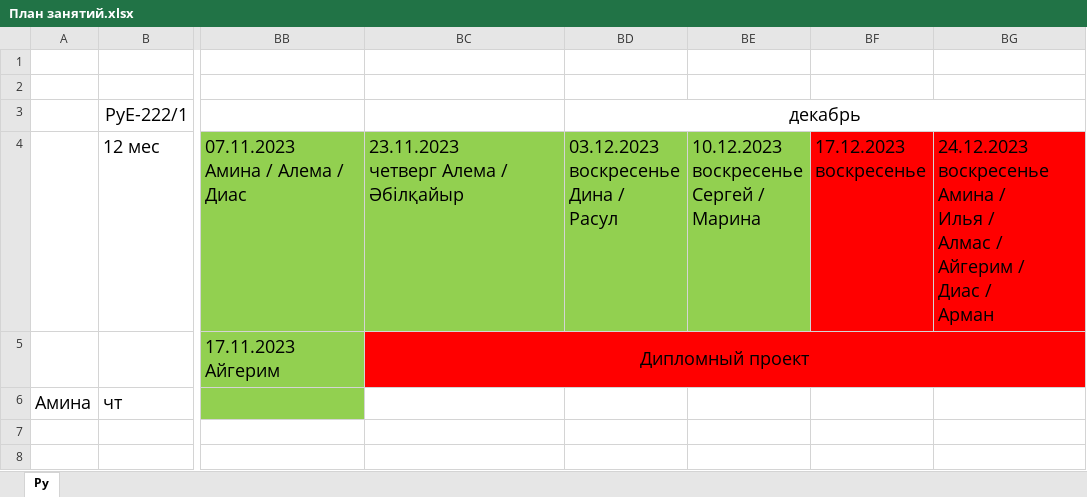
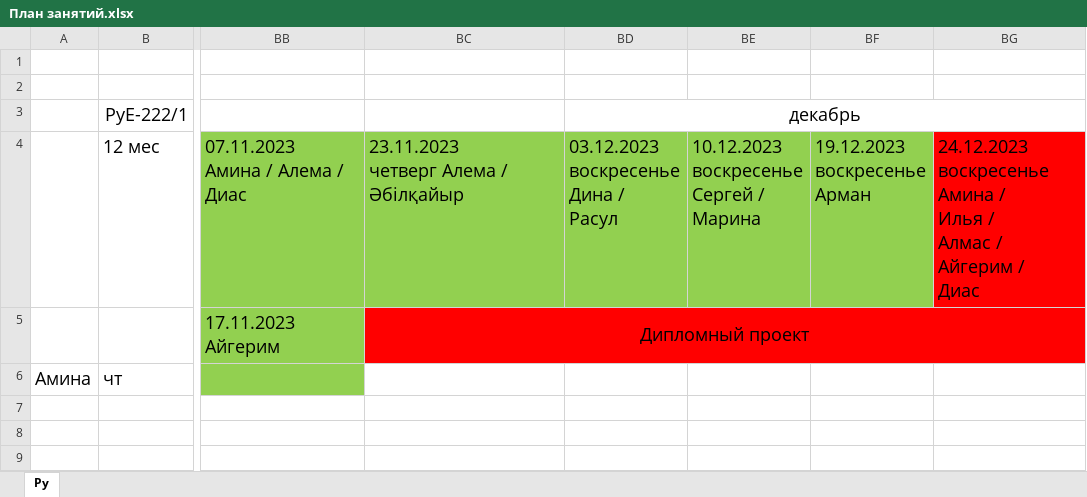
Before and after one commit to bogdandrienko/PyE-222-1, an Excel workbook: lections/План занятий.xlsx, sheet Py, drawn as a sheet; only a part is shown, gaps mark what is left out; values as stored, in another font and other column widths than the file's, no borders; ↵ is a line break in a cell; the diff names each change by its address in the sheet, - before the commit and + after, or states it on an @@ line.

Commit message:
Update План занятий.xlsx

```diff
--- a/lections/План занятий.xlsx (sheet Py)
+++ b/lections/План занятий.xlsx (sheet Py)
-BF4: 17.12.2023 ↵ воскресенье
+BF4: 19.12.2023 ↵ воскресенье ↵ Арман
-BF4 fill: #FF0000
+BF4 fill: #92D050
-BG4: …/ ↵ Диас / ↵ Арман
+BG4: …/ ↵ Диас
```
